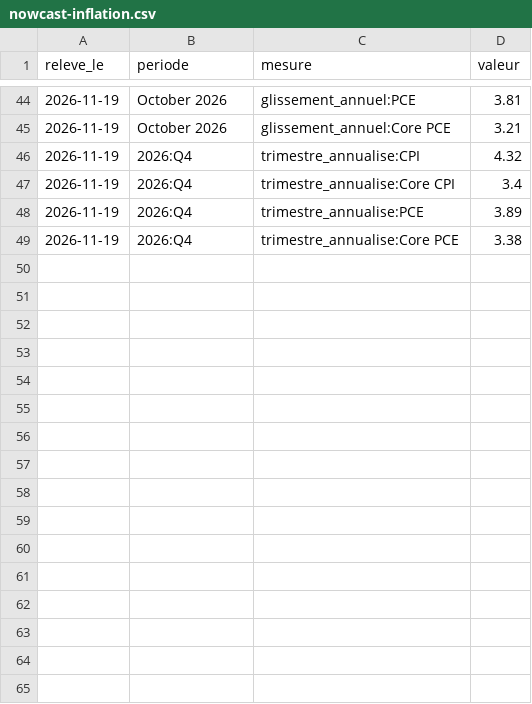
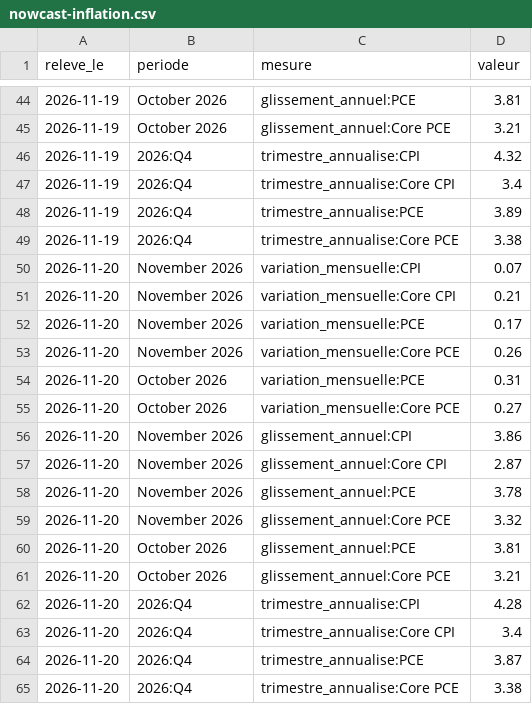
Before and after one commit to Othman-Benbrahim/metac-bot-template, a CSV file: registre/nowcast-inflation.csv, drawn as a sheet; only a part is shown, gaps mark what is left out.

Commit message:
registre : nowcast d'inflation du 2026-11-20

```diff
--- a/registre/nowcast-inflation.csv
+++ b/registre/nowcast-inflation.csv
@@ -49 +49,17 @@ releve_le,periode,mesure,valeur
 2026-11-19,2026:Q4,trimestre_annualise:Core PCE,3.38
+2026-11-20,November 2026,variation_mensuelle:CPI,0.07
+2026-11-20,November 2026,variation_mensuelle:Core CPI,0.21
+2026-11-20,November 2026,variation_mensuelle:PCE,0.17
+2026-11-20,November 2026,variation_mensuelle:Core PCE,0.26
+2026-11-20,October 2026,variation_mensuelle:PCE,0.31
+2026-11-20,October 2026,variation_mensuelle:Core PCE,0.27
+2026-11-20,November 2026,glissement_annuel:CPI,3.86
+2026-11-20,November 2026,glissement_annuel:Core CPI,2.87
+2026-11-20,November 2026,glissement_annuel:PCE,3.78
+2026-11-20,November 2026,glissement_annuel:Core PCE,3.32
+2026-11-20,October 2026,glissement_annuel:PCE,3.81
+2026-11-20,October 2026,glissement_annuel:Core PCE,3.21
+2026-11-20,2026:Q4,trimestre_annualise:CPI,4.28
+2026-11-20,2026:Q4,trimestre_annualise:Core CPI,3.4
+2026-11-20,2026:Q4,trimestre_annualise:PCE,3.87
+2026-11-20,2026:Q4,trimestre_annualise:Core PCE,3.38
```
